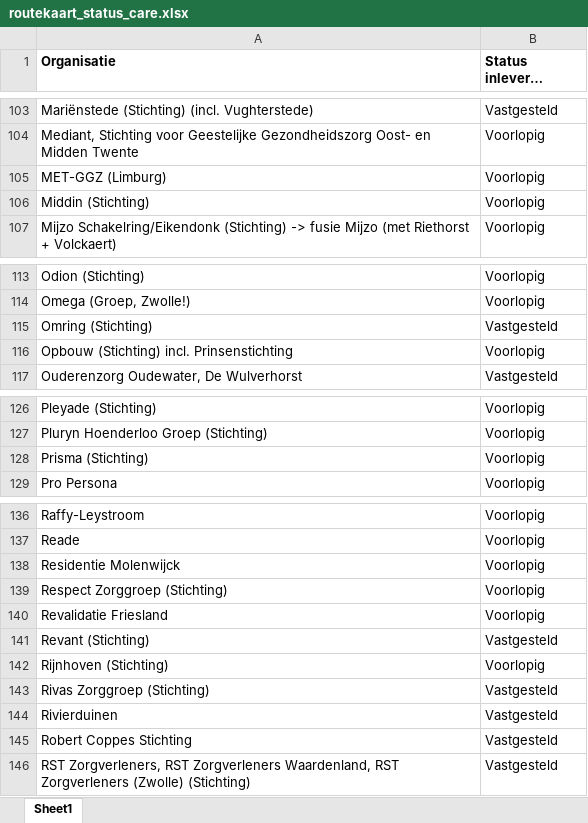
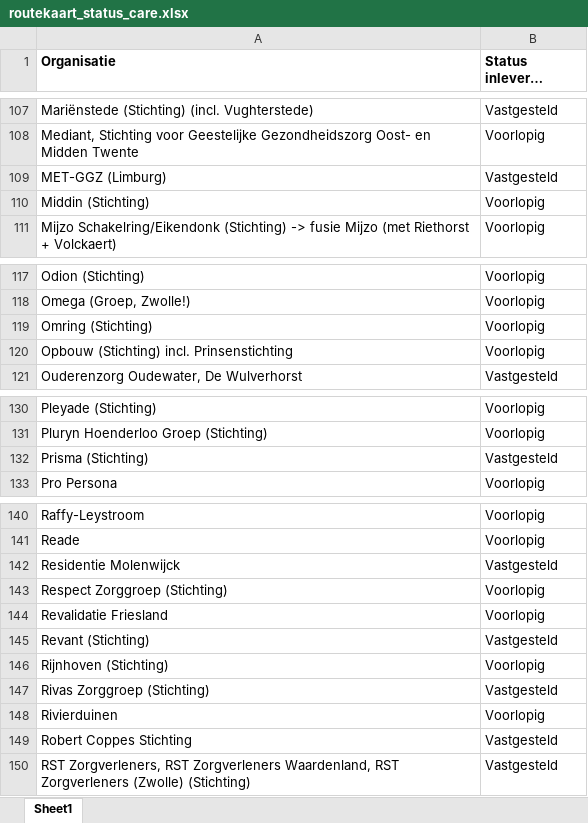
Before and after one commit to ReinierNL/nederland-waterland, an Excel workbook: src/data/routekaart_status_care.xlsx, sheet Sheet1, drawn as a sheet; only a part is shown, gaps mark what is left out; long unchanged cells end in …; values as stored, in another font and other column widths than the file's, no borders; addresses are those after the commit; the diff covers the shown part only; the diff names each change by its address in the sheet, - before the commit and + after, or states it on an @@ line.

```diff
--- a/src/data/routekaart_status_care.xlsx (sheet Sheet1)
+++ b/src/data/routekaart_status_care.xlsx (sheet Sheet1)
-B109 (Status inleveren routekaart): Voorlopig
+B109 (Status inleveren routekaart): Vastgesteld
-B119 (Status inleveren routekaart): Vastgesteld
+B119 (Status inleveren routekaart): Voorlopig
-B132 (Status inleveren routekaart): Voorlopig
+B132 (Status inleveren routekaart): Vastgesteld
-B142 (Status inleveren routekaart): Voorlopig
+B142 (Status inleveren routekaart): Vastgesteld
-B148 (Status inleveren routekaart): Vastgesteld
+B148 (Status inleveren routekaart): Voorlopig
```
Also changed, not shown: 9 added rows and 9 edited cells elsewhere in this sheet, 3 other files.
